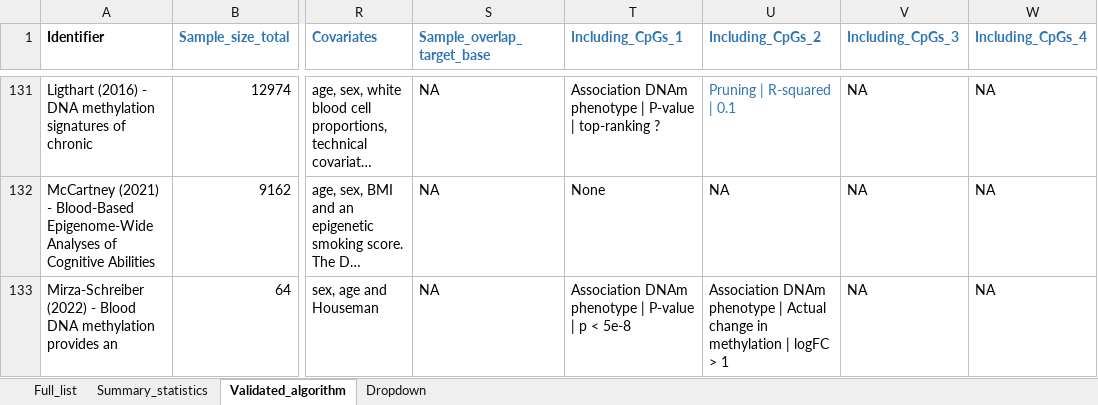
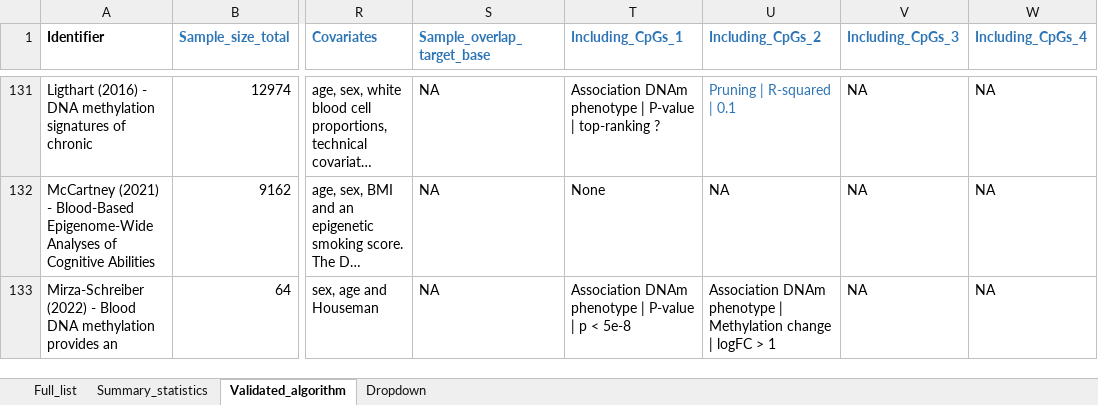
Before and after one commit to inDEPTHlab/DeMetRA-review, an Excel workbook: assets/Annotations_raw_files/MPS_review_systematic_2025-08-14.xlsx, sheet Validated_algorithm, drawn as a sheet; only a part is shown, gaps mark what is left out; long unchanged cells end in …; values as stored, in another font and other column widths than the file's, no borders; table styles not drawn; the diff covers the shown part only; the diff names each change by its address in the sheet, - before the commit and + after, or states it on an @@ line.

```diff
--- a/assets/Annotations_raw_files/MPS_review_systematic_2025-08-14.xlsx (sheet Validated_algorithm)
+++ b/assets/Annotations_raw_files/MPS_review_systematic_2025-08-14.xlsx (sheet Validated_algorithm)
-U133 (Including_CpGs_2): …phenotype | Actual change in methylation | logFC…
+U133 (Including_CpGs_2): …phenotype | Methylation change | logFC…
```
Also changed, not shown: 4 edited cells elsewhere in this sheet, sheet Full_list, sheet Summary_statistics, hidden cells, 5 other files.
